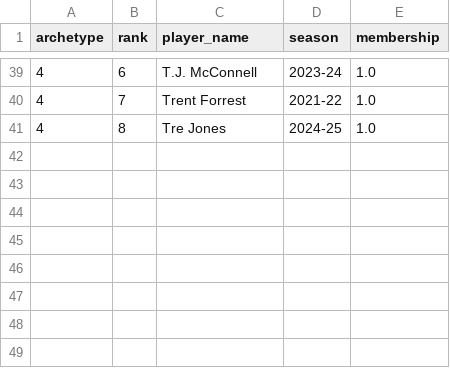
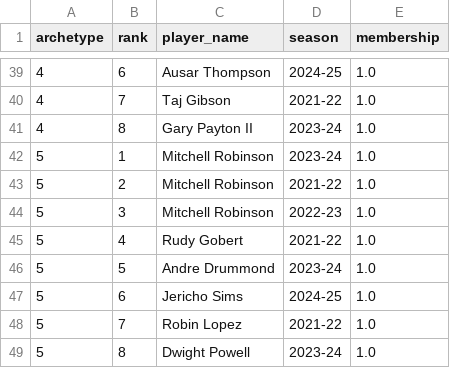
Before and after one commit to waleedhasan1/five-under-the-cap, a CSV file: reports/archetype_top_members.csv, drawn as a sheet; only a part is shown, gaps mark what is left out; the diff covers the shown part only.

```diff
--- a/reports/archetype_top_members.csv
+++ b/reports/archetype_top_members.csv
@@ -39,3 +39,11 @@ archetype,rank,player_name,season,membership
-4,6,T.J. McConnell,2023-24,1.0
-4,7,Trent Forrest,2021-22,1.0
-4,8,Tre Jones,2024-25,1.0
+4,6,Ausar Thompson,2024-25,1.0
+4,7,Taj Gibson,2021-22,1.0
+4,8,Gary Payton II,2023-24,1.0
+5,1,Mitchell Robinson,2023-24,1.0
+5,2,Mitchell Robinson,2021-22,1.0
+5,3,Mitchell Robinson,2022-23,1.0
+5,4,Rudy Gobert,2021-22,1.0
+5,5,Andre Drummond,2023-24,1.0
+5,6,Jericho Sims,2024-25,1.0
+5,7,Robin Lopez,2021-22,1.0
+5,8,Dwight Powell,2023-24,1.0
```
Also changed, not shown: 70 edited cells elsewhere in this file, reports/archetype_bic.csv, reports/archetype_summary.csv, 8 other files.
